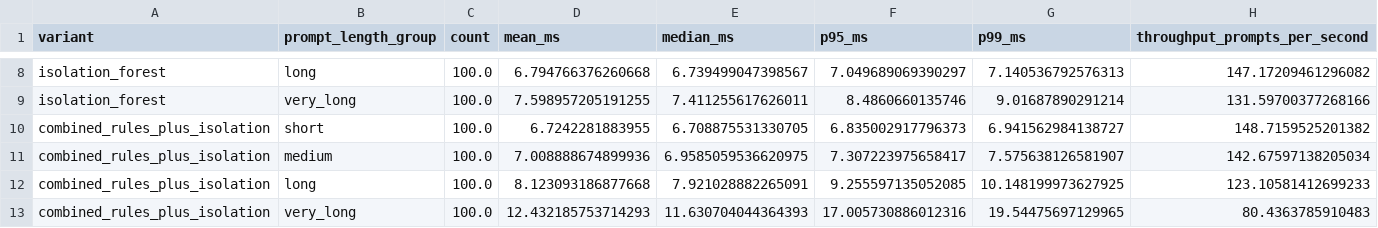
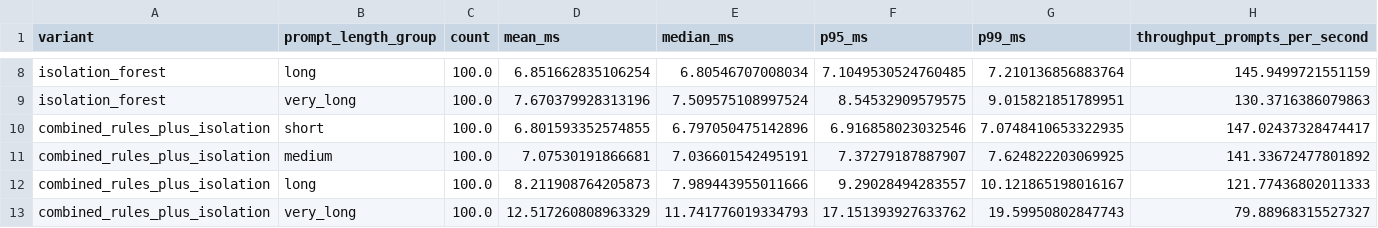
Before and after one commit to pjmitchell7/promptshield, a CSV file: results/runtime_benchmark.csv, drawn as a sheet; only a part is shown, gaps mark what is left out; the diff covers the shown part only; the diff names each change by its address in the sheet, - before the commit and + after, or states it on an @@ line.

```diff
--- a/results/runtime_benchmark.csv
+++ b/results/runtime_benchmark.csv
-D8 (mean_ms): 6.794766376260668
+D8 (mean_ms): 6.851662835106254
-E8 (median_ms): 6.739499047398567
+E8 (median_ms): 6.80546707008034
-F8 (p95_ms): 7.049689069390297
+F8 (p95_ms): 7.1049530524760485
-G8 (p99_ms): 7.140536792576313
+G8 (p99_ms): 7.210136856883764
-H8 (throughput_prompts_per_second): 147.17209461296082
+H8 (throughput_prompts_per_second): 145.9499721551159
-D9 (mean_ms): 7.598957205191255
+D9 (mean_ms): 7.670379928313196
-E9 (median_ms): 7.411255617626011
+E9 (median_ms): 7.509575108997524
-F9 (p95_ms): 8.4860660135746
+F9 (p95_ms): 8.54532909579575
-G9 (p99_ms): 9.01687890291214
+G9 (p99_ms): 9.015821851789951
-H9 (throughput_prompts_per_second): 131.59700377268166
+H9 (throughput_prompts_per_second): 130.3716386079863
-D10 (mean_ms): 6.7242281883955
+D10 (mean_ms): 6.801593352574855
-E10 (median_ms): 6.708875531330705
+E10 (median_ms): 6.797050475142896
-F10 (p95_ms): 6.835002917796373
+F10 (p95_ms): 6.916858023032546
-G10 (p99_ms): 6.941562984138727
+G10 (p99_ms): 7.0748410653322935
-H10 (throughput_prompts_per_second): 148.7159525201382
+H10 (throughput_prompts_per_second): 147.02437328474417
-D11 (mean_ms): 7.008888674899936
+D11 (mean_ms): 7.07530191866681
-E11 (median_ms): 6.9585059536620975
+E11 (median_ms): 7.036601542495191
-F11 (p95_ms): 7.307223975658417
+F11 (p95_ms): 7.37279187887907
-G11 (p99_ms): 7.575638126581907
+G11 (p99_ms): 7.624822203069925
-H11 (throughput_prompts_per_second): 142.67597138205034
+H11 (throughput_prompts_per_second): 141.33672477801892
-D12 (mean_ms): 8.123093186877668
+D12 (mean_ms): 8.211908764205873
-E12 (median_ms): 7.921028882265091
+E12 (median_ms): 7.989443955011666
-F12 (p95_ms): 9.255597135052085
+F12 (p95_ms): 9.29028494283557
-G12 (p99_ms): 10.148199973627925
+G12 (p99_ms): 10.121865198016167
-H12 (throughput_prompts_per_second): 123.10581412699233
+H12 (throughput_prompts_per_second): 121.77436802011333
-D13 (mean_ms): 12.432185753714293
+D13 (mean_ms): 12.517260808963329
-E13 (median_ms): 11.630704044364393
+E13 (median_ms): 11.741776019334793
-F13 (p95_ms): 17.005730886012316
+F13 (p95_ms): 17.151393927633762
-G13 (p99_ms): 19.54475697129965
+G13 (p99_ms): 19.59950802847743
-H13 (throughput_prompts_per_second): 80.4363785910483
+H13 (throughput_prompts_per_second): 79.88968315527327
```
Also changed, not shown: 50 edited cells elsewhere in this file, results/batch_runtime_benchmark.csv, 2 other files.
